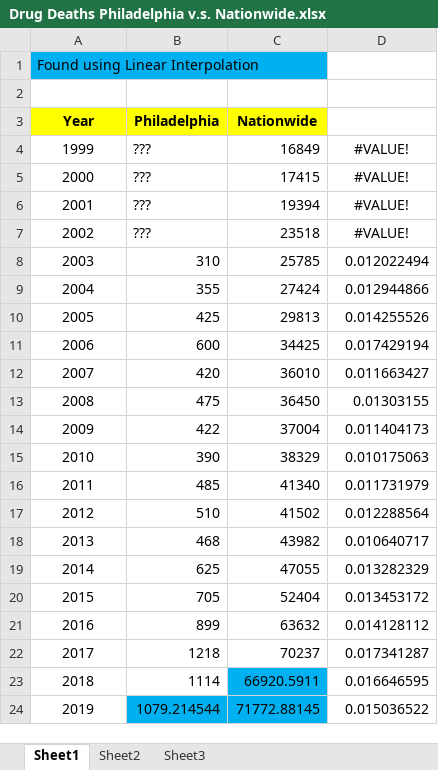
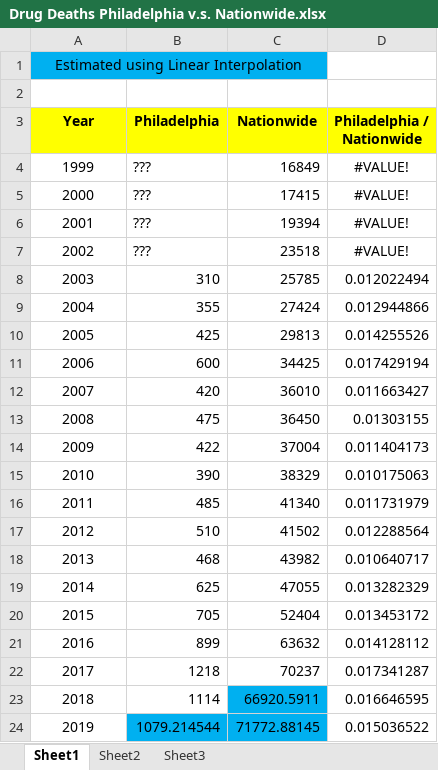
Before and after one commit to CodeForPhilly/datahack2020, an Excel workbook: analyses/team07/quinn-p-mchugh/Drug Deaths Philadelphia v.s. Nationwide.xlsx, sheet Sheet1, drawn as a sheet; values as stored, in another font and other column widths than the file's, no borders; charts and pictures not drawn; the diff names each change by its address in the sheet, - before the commit and + after, or states it on an @@ line.

Commit message:
Sankey Diagrams, Charts, & Data

```diff
--- a/analyses/team07/quinn-p-mchugh/Drug Deaths Philadelphia v.s. Nationwide.xlsx (sheet Sheet1)
+++ b/analyses/team07/quinn-p-mchugh/Drug Deaths Philadelphia v.s. Nationwide.xlsx (sheet Sheet1)
-A1 (Year): Found using Linear Interpolation
+A1 (Year): Estimated using Linear Interpolation
-A1 alignment: left
+A1 alignment: center
+A1:C1 merged
-B1:C1 fill: none
+B1:C1 fill: #00B0F0
-D3: (empty)
+D3: Philadelphia / Nationwide
-D3 fill: none
+D3 fill: #FFFF00
```
Also changed, not shown: charts or pictures, 1 other file.
